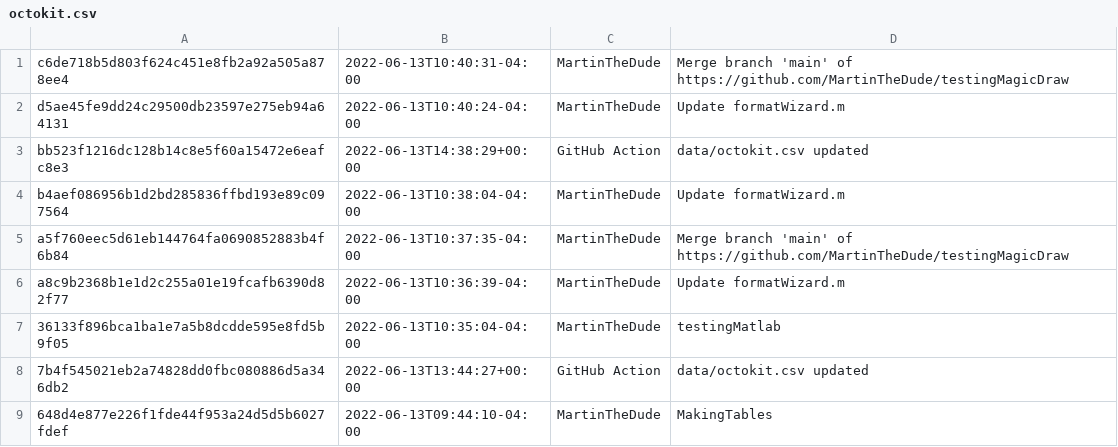
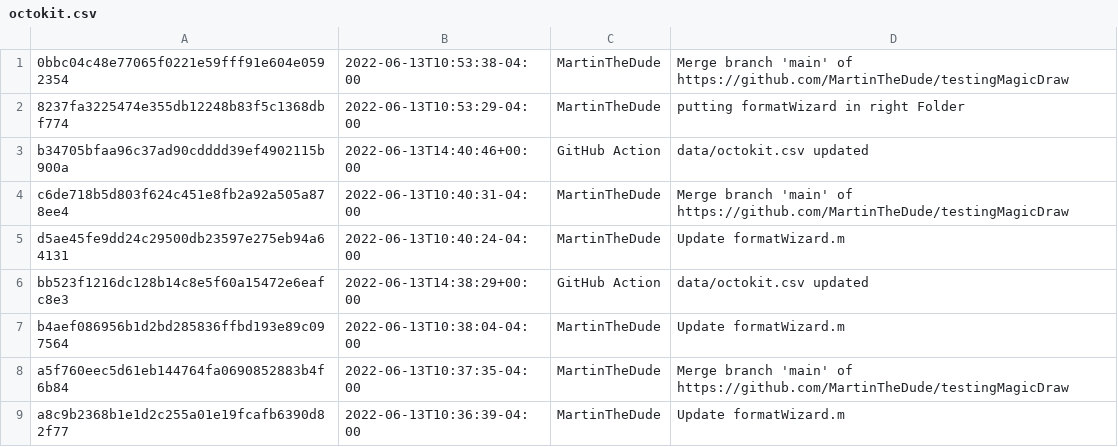
Before and after one commit to MartinTheDude/testingMagicDraw, a CSV file: data/octokit.csv, drawn as a sheet; only a part is shown; the shorter side is filled out with more unchanged rows; the diff names each change by its address in the sheet, - before the commit and + after, or states it on an @@ line.

```diff
--- a/data/octokit.csv
+++ b/data/octokit.csv
+row 1: 0bbc04c48e77065f0221e59fff91e604e0592354 | 2022-06-13T10:53:38-04:00 | MartinTheDude | Merge branch 'main' of https://github.com/MartinTheDude/testingMagicDraw
+row 2: 8237fa3225474e355db12248b83f5c1368dbf774 | 2022-06-13T10:53:29-04:00 | MartinTheDude | putting formatWizard in right Folder
+row 3: b34705bfaa96c37ad90cdddd39ef4902115b900a | 2022-06-13T14:40:46+00:00 | GitHub Action | data/octokit.csv updated
```
